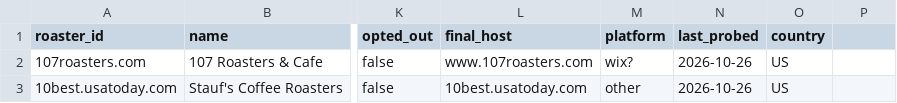
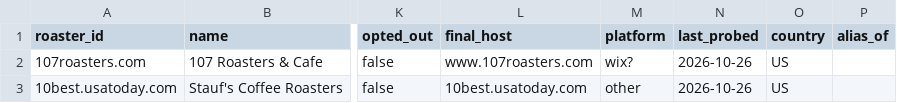
Before and after one commit to jtouley/coffee-data-tracker, a CSV file: config/roasters.csv, drawn as a sheet; only a part is shown, gaps mark what is left out; the diff names each change by its address in the sheet, - before the commit and + after, or states it on an @@ line.

```diff
--- a/config/roasters.csv
+++ b/config/roasters.csv
-P1: (empty)
+P1: alias_of
```
Also changed, not shown: 34 other files.
